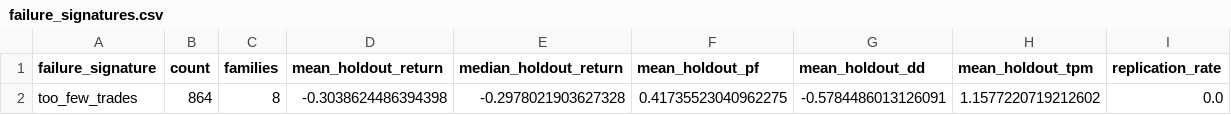
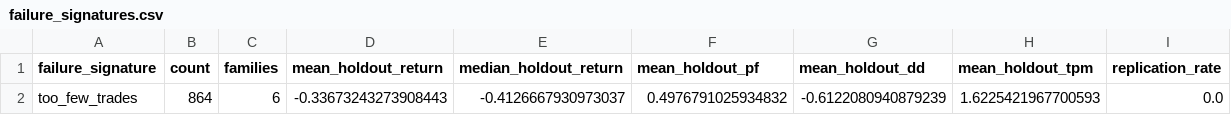
Before and after one commit to newbiezzzzz/leverage-system, a CSV file: research/results/failure_signatures.csv, drawn as a sheet.

```diff
--- a/research/results/failure_signatures.csv
+++ b/research/results/failure_signatures.csv
@@ -1,2 +1,2 @@
 failure_signature,count,families,mean_holdout_return,median_holdout_return,mean_holdout_pf,mean_holdout_dd,mean_holdout_tpm,replication_rate
-too_few_trades,864,8,-0.3038624486394398,-0.2978021903627328,0.41735523040962275,-0.5784486013126091,1.1577220719212602,0.0
+too_few_trades,864,6,-0.33673243273908443,-0.4126667930973037,0.4976791025934832,-0.6122080940879239,1.6225421967700593,0.0
```
Also changed, not shown: 20 other files.
